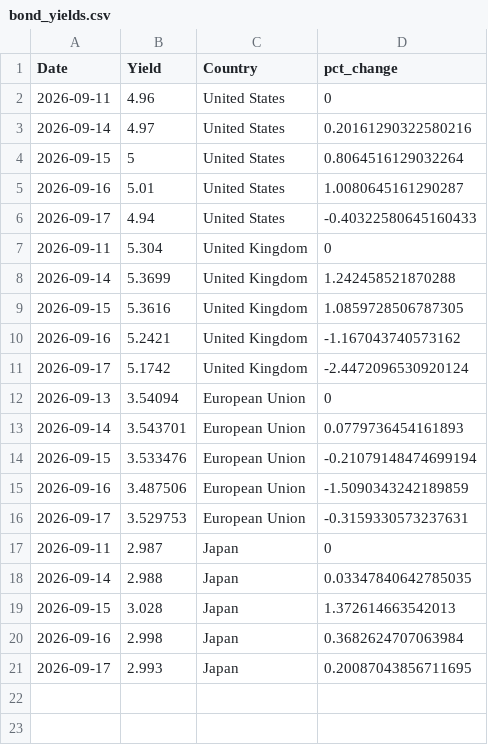
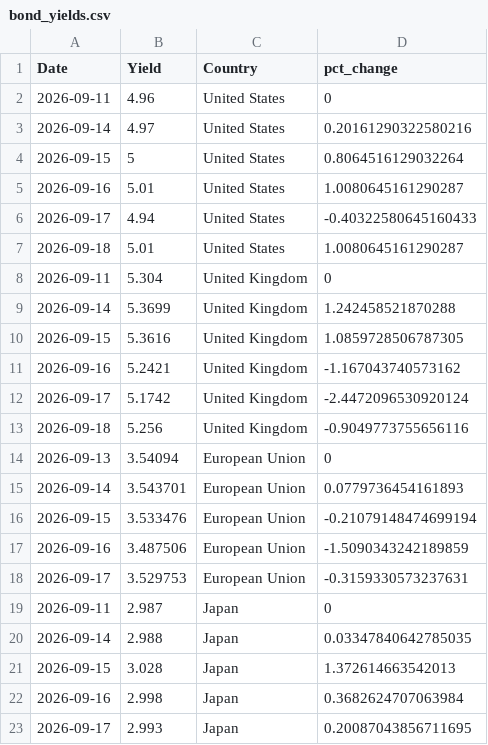
Before and after one commit to ryanSlatt/Bond-Yields, a CSV file: output/bond_yields.csv, drawn as a sheet; the diff names each change by its address in the sheet, - before the commit and + after, or states it on an @@ line.

```diff
--- a/output/bond_yields.csv
+++ b/output/bond_yields.csv
+row 7: 2026-09-18 | 5.01 | United States | 1.0080645161290287
+row 13: 2026-09-18 | 5.256 | United Kingdom | -0.9049773755656116
```
